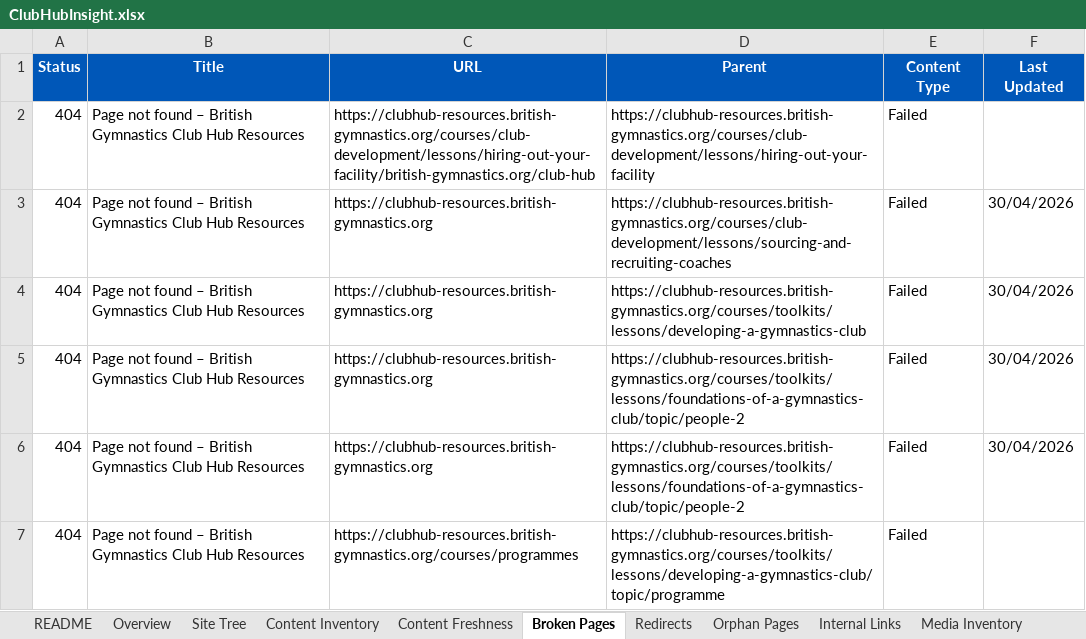
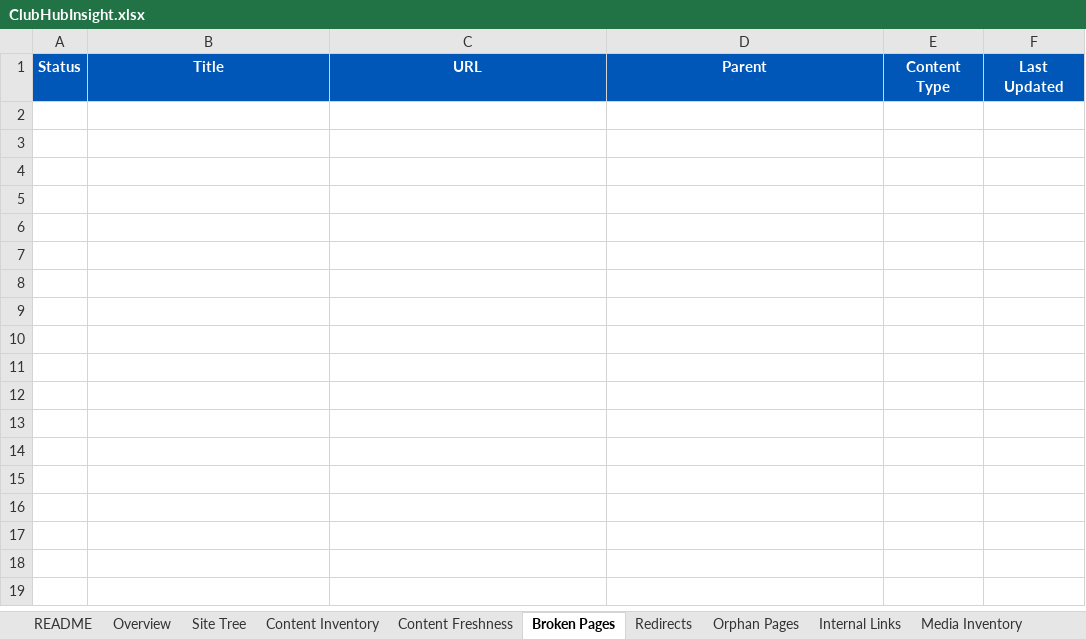
Before and after one commit to MikeyG16/ClubHubMapperV2, an Excel workbook: output/ClubHubInsight.xlsx, sheet Broken Pages, drawn as a sheet; values as stored, in another font and other column widths than the file's, no borders; the diff names each change by its address in the sheet, - before the commit and + after, or states it on an @@ line.

```diff
--- a/output/ClubHubInsight.xlsx (sheet Broken Pages)
+++ b/output/ClubHubInsight.xlsx (sheet Broken Pages)
-row 2: 404 | Page not found – British Gymnastics Club Hub Resources | https://clubhub-resources.british-gymnastics.org/courses/club-development/lessons/hiring-out-your-facility/british-gymnastics.org/club-hub | https://clubhub-resources.british-gymnastics.org/courses/club-development/lessons/hiring-out-your-facility | Failed
-row 3: 404 | Page not found – British Gymnastics Club Hub Resources | https://clubhub-resources.british-gymnastics.org | https://clubhub-resources.british-gymnastics.org/courses/club-development/lessons/sourcing-and-recruiting-coaches | Failed | 30/04/2026
-row 4: 404 | Page not found – British Gymnastics Club Hub Resources | https://clubhub-resources.british-gymnastics.org | https://clubhub-resources.british-gymnastics.org/courses/toolkits/lessons/developing-a-gymnastics-club | Failed | 30/04/2026
-row 5: 404 | Page not found – British Gymnastics Club Hub Resources | https://clubhub-resources.british-gymnastics.org | https://clubhub-resources.british-gymnastics.org/courses/toolkits/lessons/foundations-of-a-gymnastics-club/topic/people-2 | Failed | 30/04/2026
-row 6: 404 | Page not found – British Gymnastics Club Hub Resources | https://clubhub-resources.british-gymnastics.org | https://clubhub-resources.british-gymnastics.org/courses/toolkits/lessons/foundations-of-a-gymnastics-club/topic/people-2 | Failed | 30/04/2026
-row 7: 404 | Page not found – British Gymnastics Club Hub Resources | https://clubhub-resources.british-gymnastics.org/courses/programmes | https://clubhub-resources.british-gymnastics.org/courses/toolkits/lessons/developing-a-gymnastics-club/topic/programme | Failed
```
Also changed, not shown: sheet Content Inventory, sheet Media Inventory, sheet Internal Links, sheet Content Freshness, sheet Redirects, sheet Site Tree, 2 more sheets, 5 other files.
